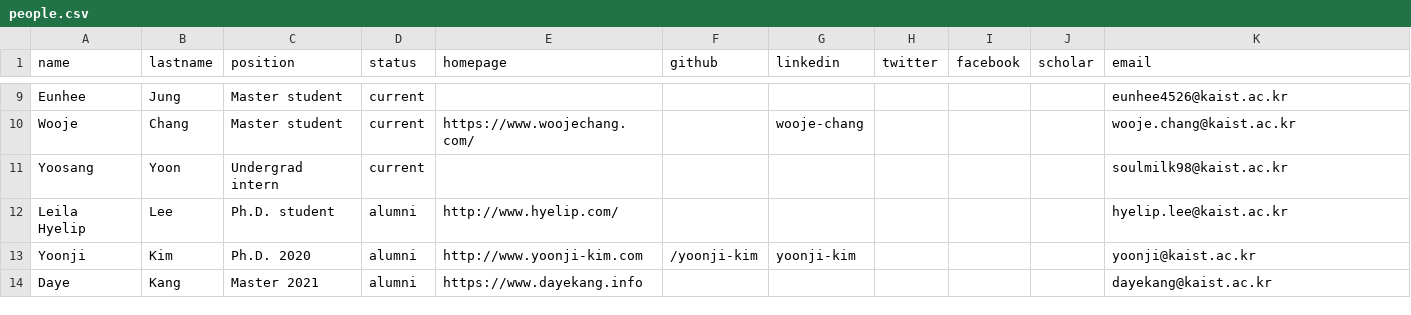
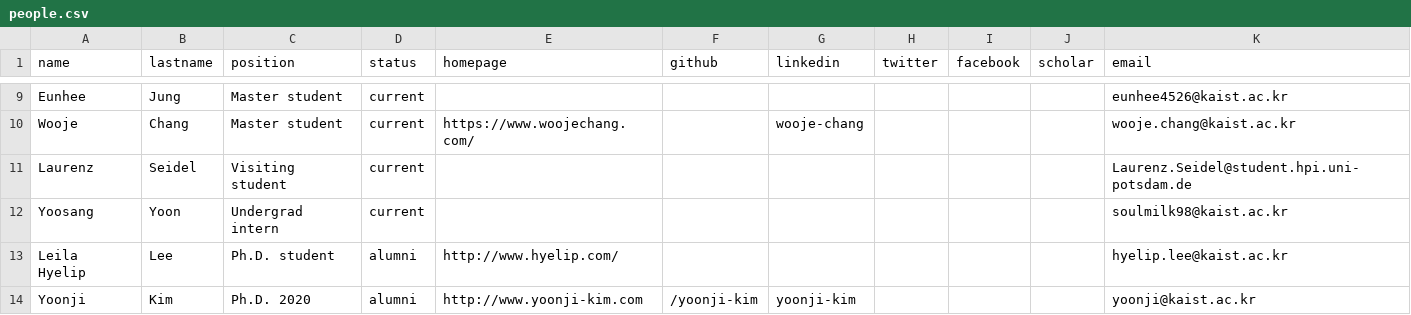
Before and after one commit to mj-km/makinteractlab.github.io, a CSV file: _data/people.csv, drawn as a sheet; only a part is shown, gaps mark what is left out; the shorter side is filled out with more unchanged rows.

Commit message:
Adding Laurenz

```diff
--- a/_data/people.csv
+++ b/_data/people.csv
@@ -10,2 +10,3 @@ Eunhee,Jung,Master student,current,,,,,,,eunhee4526@kaist.ac.kr
 Wooje,Chang,Master student,current,https://www.woojechang.com/,,wooje-chang,,,,wooje.chang@kaist.ac.kr
+Laurenz,Seidel,Visiting student,current,,,,,,,Laurenz.Seidel@student.hpi.uni-potsdam.de
 Yoosang,Yoon,Undergrad intern,current,,,,,,,soulmilk98@kaist.ac.kr
```
Also changed, not shown: 1 other file.
